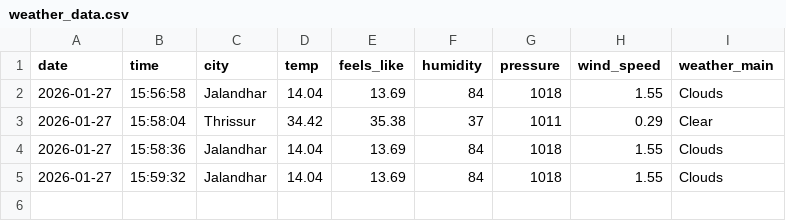
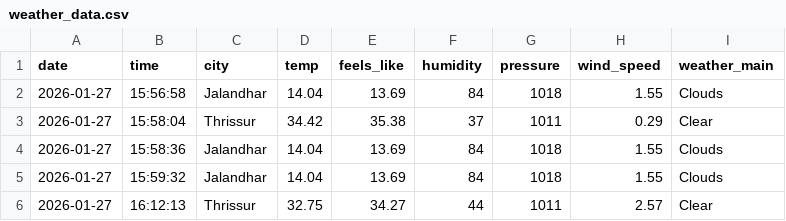
Before and after one commit to Vidhiiiiiiiii/ml_project_lensing, a CSV file: weather_data.csv, drawn as a sheet; the diff names each change by its address in the sheet, - before the commit and + after, or states it on an @@ line.

Commit message:
Add pandas analysis and city-wise weather statistics

```diff
--- a/weather_data.csv
+++ b/weather_data.csv
+row 6: 2026-01-27 | 16:12:13 | Thrissur | 32.75 | 34.27 | 44 | 1011 | 2.57 | Clear
```
Also changed, not shown: 1 other file.
